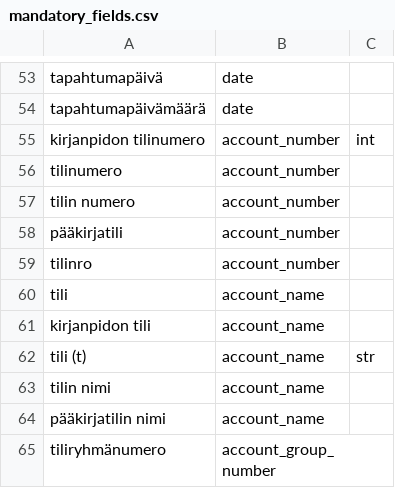
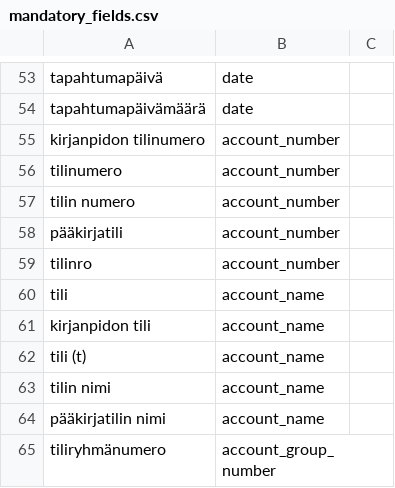
Before and after one commit to TuomasBorman/osta, a CSV file: src/osta/resources/mandatory_fields.csv, drawn as a sheet; only a part is shown, gaps mark what is left out; the diff names each change by its address in the sheet, - before the commit and + after, or states it on an @@ line.

```diff
--- a/src/osta/resources/mandatory_fields.csv
+++ b/src/osta/resources/mandatory_fields.csv
-C55: int
+C55: (empty)
-C62: str
+C62: (empty)
```
Also changed, not shown: src/osta/resources/optional_fields.csv, 6 other files.
